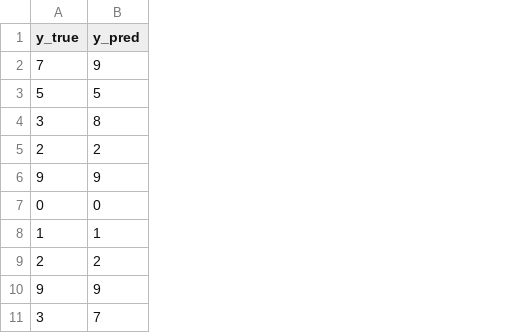
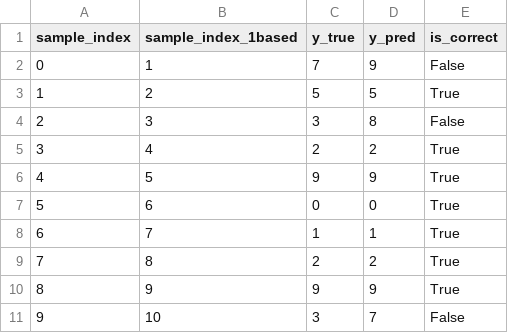
Before and after one commit to MJWade96/CS5487-Project, a CSV file: artifacts/results/predictions/trial_1_linear_svm_ova_challenge.csv, drawn as a sheet; only a part is shown; the diff names each change by its address in the sheet, - before the commit and + after, or states it on an @@ line.

```diff
--- a/artifacts/results/predictions/trial_1_linear_svm_ova_challenge.csv
+++ b/artifacts/results/predictions/trial_1_linear_svm_ova_challenge.csv
+column A (sample_index), rows 2-11: 0 | 1 | 2 | 3 | 4 | 5 | 6 | 7 | 8 | 9
+column B (sample_index_1based), rows 2-11: 1 | 2 | 3 | 4 | 5 | 6 | 7 | 8 | 9 | 10
+column E (is_correct), rows 2-11: False | True | False | True | True | True | True | True | True | False
```
Also changed, not shown: artifacts/results/predictions/trial_1_knn_1_challenge.csv, artifacts/results/predictions/trial_1_logistic_regression_ova_challenge.csv, 34 other files.
